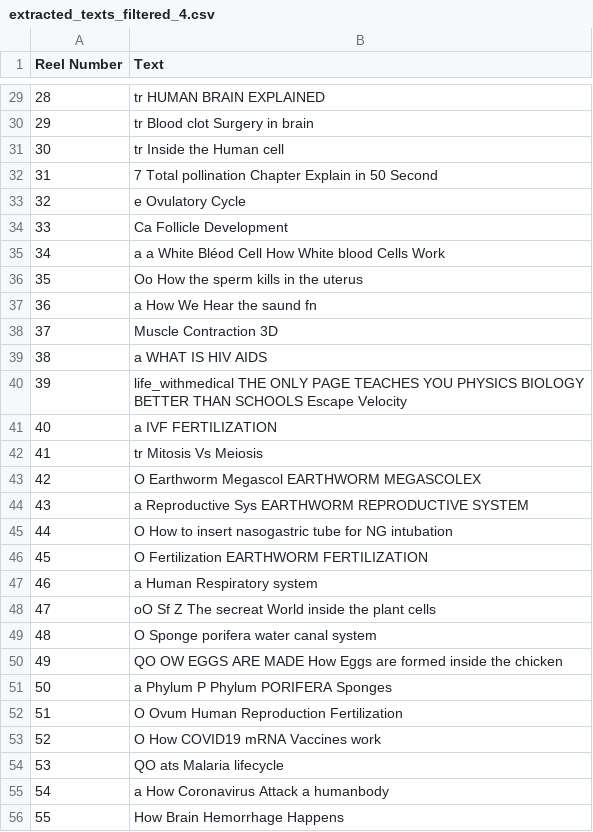
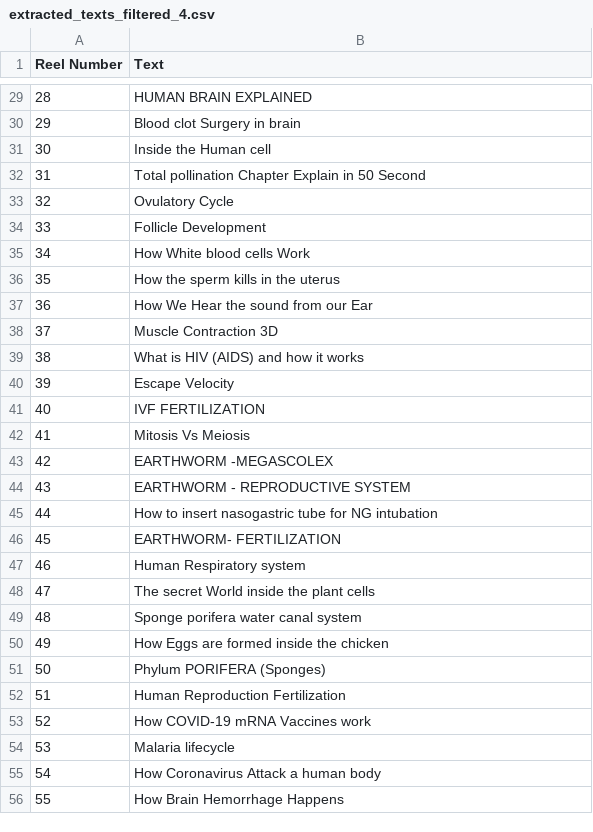
Before and after one commit to RoHaNaLpHaCoDeR/Downloader.medical, a CSV file: VIDEO_EDITING/extracted_texts_filtered_4.csv, drawn as a sheet; only a part is shown, gaps mark what is left out; the diff covers the shown part only.

```diff
--- a/VIDEO_EDITING/extracted_texts_filtered_4.csv
+++ b/VIDEO_EDITING/extracted_texts_filtered_4.csv
@@ -29,9 +29,9 @@ Reel Number,Text
-28,tr  HUMAN BRAIN EXPLAINED
-29,tr  Blood clot Surgery in brain
-30,tr  Inside the Human cell
-31,7  Total pollination Chapter Explain in 50 Second
-32,e  Ovulatory Cycle
-33,Ca  Follicle Development
-34,a  a White Bléod Cell How White blood Cells Work
-35,Oo  How the sperm kills in the uterus
-36,a  How We Hear the saund fn
+28,HUMAN BRAIN EXPLAINED
+29,Blood clot Surgery in brain
+30,Inside the Human cell
+31,Total pollination Chapter Explain in 50 Second
+32,Ovulatory Cycle
+33,Follicle Development
+34,How White blood cells Work
+35,How the sperm kills in the uterus
+36,How We Hear the sound from our Ear
@@ -39,17 +39,17 @@ Reel Number,Text
-38,a  WHAT IS HIV AIDS
-39,life_withmedical THE ONLY PAGE TEACHES YOU PHYSICS BIOLOGY BETTER THAN SCHOOLS Escape Velocity
-40,a  IVF FERTILIZATION
-41,tr  Mitosis Vs Meiosis
-42,O  Earthworm Megascol EARTHWORM MEGASCOLEX
-43,a  Reproductive Sys EARTHWORM REPRODUCTIVE SYSTEM
-44,O  How to insert nasogastric tube for NG intubation
-45,O  Fertilization EARTHWORM FERTILIZATION
-46,a  Human Respiratory system
-47,oO  Sf Z The secreat World inside the plant cells
-48,O  Sponge porifera water canal system
-49,QO  OW EGGS ARE MADE How Eggs are formed inside the chicken
-50,a  Phylum P Phylum PORIFERA Sponges
-51,O  Ovum Human Reproduction Fertilization
-52,O  How COVID19 mRNA Vaccines work
-53,QO  ats Malaria lifecycle
-54,a  How Coronavirus Attack a humanbody
+38,What is HIV (AIDS) and how it works
+39,Escape Velocity
+40,IVF FERTILIZATION
+41,Mitosis Vs Meiosis
+42,EARTHWORM -MEGASCOLEX
+43,EARTHWORM - REPRODUCTIVE SYSTEM
+44,How to insert nasogastric tube for NG intubation
+45,EARTHWORM- FERTILIZATION
+46,Human Respiratory system
+47,The secret World inside the plant cells
+48,Sponge porifera water canal system
+49,How Eggs are formed inside the chicken
+50,Phylum PORIFERA (Sponges)
+51,Human Reproduction Fertilization
+52,How COVID-19 mRNA Vaccines work
+53,Malaria lifecycle
+54,How Coronavirus Attack a human body
```
Also changed, not shown: 127 edited cells elsewhere in this file, 1 other file.
